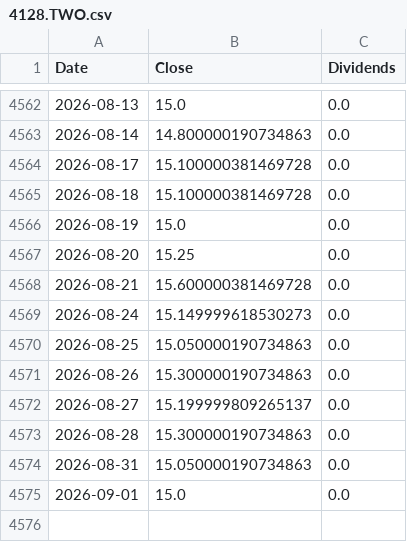
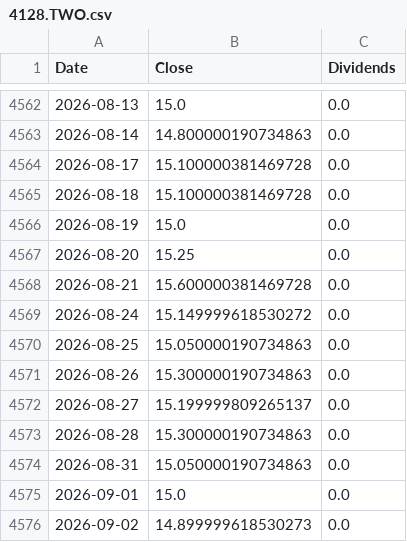
Before and after one commit to ewrpdkhiv/taiex, a CSV file: cache/dca/4128.TWO.csv, drawn as a sheet; only a part is shown, gaps mark what is left out.

```diff
--- a/cache/dca/4128.TWO.csv
+++ b/cache/dca/4128.TWO.csv
@@ -4568,3 +4568,3 @@ Date,Close,Dividends
 2026-08-21,15.600000381469728,0.0
-2026-08-24,15.149999618530273,0.0
+2026-08-24,15.149999618530272,0.0
 2026-08-25,15.050000190734863,0.0
@@ -4575 +4575,2 @@ Date,Close,Dividends
 2026-09-01,15.0,0.0
+2026-09-02,14.899999618530273,0.0
```
Also changed, not shown: cache/dca/0056.TW.csv, cache/dca/1734.TW.csv, 37 other files.
